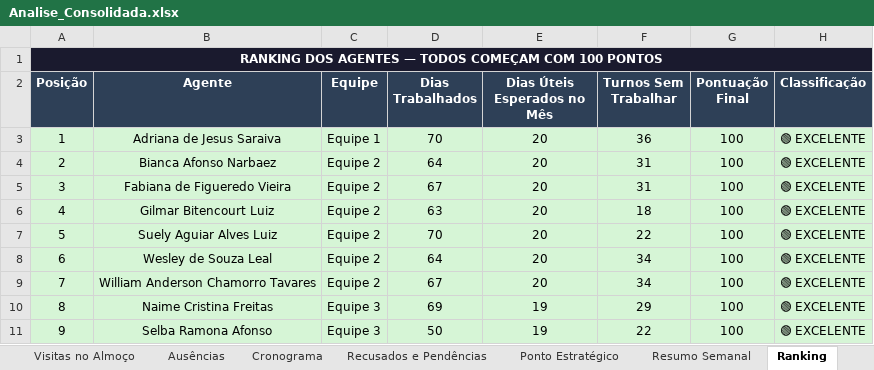
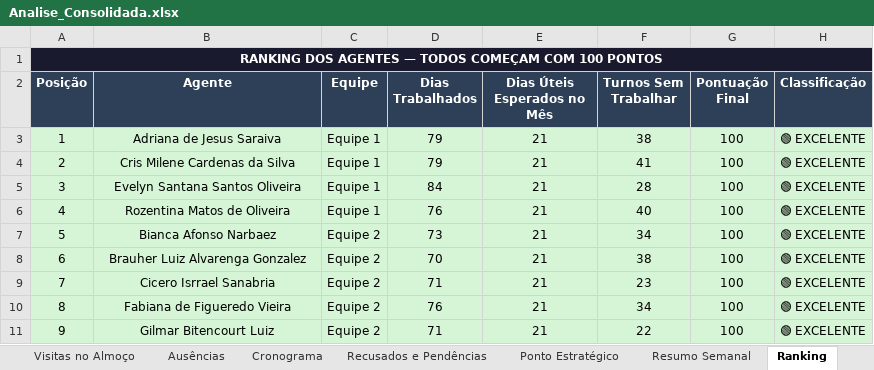
Before and after one commit to LucsDevPro/Sentinela, an Excel workbook: data/Analise_Consolidada.xlsx, sheet Ranking, drawn as a sheet; only a part is shown; values as stored, in another font and other column widths than the file's, no borders; the diff covers the shown part only; the diff names each change by its address in the sheet, - before the commit and + after, or states it on an @@ line.

```diff
--- a/data/Analise_Consolidada.xlsx (sheet Ranking)
+++ b/data/Analise_Consolidada.xlsx (sheet Ranking)
-D3 (Dias Trabalhados): 70
+D3 (Dias Trabalhados): 79
-E3:E9 (Dias Úteis Esperados no Mês): 20
+E3:E9 (Dias Úteis Esperados no Mês): 21
-F3 (Turnos Sem Trabalhar): 36
+F3 (Turnos Sem Trabalhar): 38
-B4 (Agente): Bianca Afonso Narbaez
+B4 (Agente): Cris Milene Cardenas da Silva
-C4:C6 (Equipe): Equipe 2
+C4:C6 (Equipe): Equipe 1
-D4 (Dias Trabalhados): 64
+D4 (Dias Trabalhados): 79
-F4 (Turnos Sem Trabalhar): 31
+F4 (Turnos Sem Trabalhar): 41
-B5 (Agente): Fabiana de Figueredo Vieira
+B5 (Agente): Evelyn Santana Santos Oliveira
-D5 (Dias Trabalhados): 67
+D5 (Dias Trabalhados): 84
-F5 (Turnos Sem Trabalhar): 31
+F5 (Turnos Sem Trabalhar): 28
-B6 (Agente): Gilmar Bitencourt Luiz
+B6 (Agente): Rozentina Matos de Oliveira
-D6 (Dias Trabalhados): 63
+D6 (Dias Trabalhados): 76
-F6 (Turnos Sem Trabalhar): 18
+F6 (Turnos Sem Trabalhar): 40
-B7 (Agente): Suely Aguiar Alves Luiz
+B7 (Agente): Bianca Afonso Narbaez
-D7 (Dias Trabalhados): 70
+D7 (Dias Trabalhados): 73
-F7 (Turnos Sem Trabalhar): 22
+F7 (Turnos Sem Trabalhar): 34
-B8 (Agente): Wesley de Souza Leal
+B8 (Agente): Brauher Luiz Alvarenga Gonzalez
-D8 (Dias Trabalhados): 64
+D8 (Dias Trabalhados): 70
-F8 (Turnos Sem Trabalhar): 34
+F8 (Turnos Sem Trabalhar): 38
-B9 (Agente): William Anderson Chamorro Tavares
+B9 (Agente): Cicero Isrrael Sanabria
-D9 (Dias Trabalhados): 67
+D9 (Dias Trabalhados): 71
-F9 (Turnos Sem Trabalhar): 34
+F9 (Turnos Sem Trabalhar): 23
-B10 (Agente): Naime Cristina Freitas
+B10 (Agente): Fabiana de Figueredo Vieira
-C10:C11 (Equipe): Equipe 3
+C10:C11 (Equipe): Equipe 2
-D10 (Dias Trabalhados): 69
+D10 (Dias Trabalhados): 76
-E10:E11 (Dias Úteis Esperados no Mês): 19
+E10:E11 (Dias Úteis Esperados no Mês): 21
-F10 (Turnos Sem Trabalhar): 29
+F10 (Turnos Sem Trabalhar): 34
-B11 (Agente): Selba Ramona Afonso
+B11 (Agente): Gilmar Bitencourt Luiz
-D11 (Dias Trabalhados): 50
+D11 (Dias Trabalhados): 71
```
Also changed, not shown: 3 added rows, 3 removed rows, 1604 edited cells and cell formats elsewhere in this sheet, sheet Ausências, sheet Resumo Semanal, sheet Resumo Geral, sheet Recusados e Pendências, sheet Por Área, sheet Visitas Acima de 20min, 6 more sheets, data/historico/semana_318.xlsx, data/historico/semana_319.xlsx, 29 other files.
